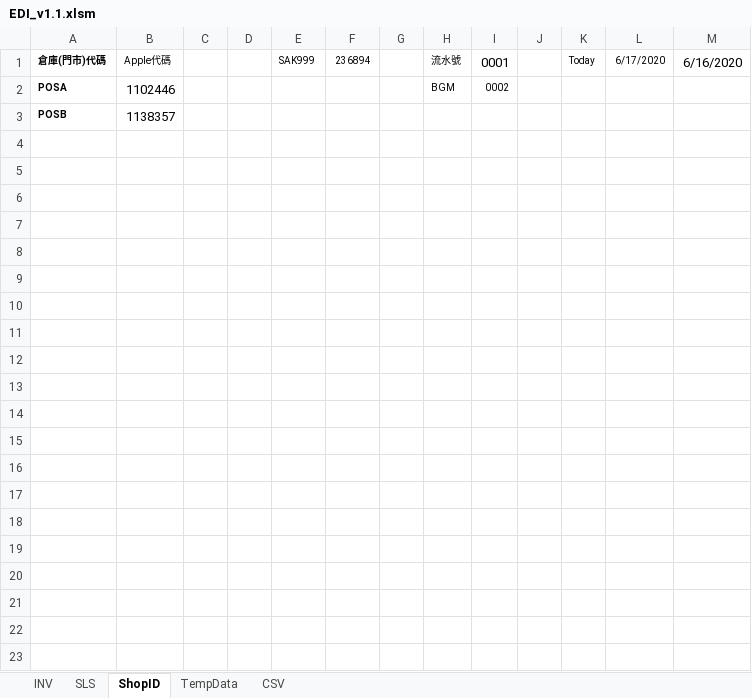
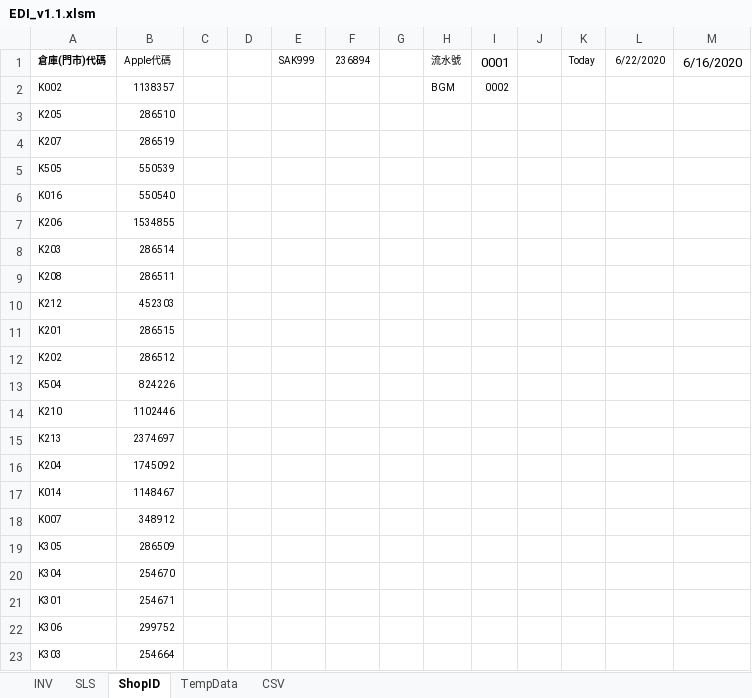
Before and after one commit to godzillahub/VBA_Project, an Excel workbook: Apple傳檔CSV格式/EDI_v1.1.xlsm, sheet ShopID, drawn as a sheet; values as stored, in another font and other column widths than the file's, no borders; conditional formats not drawn; removed rows and columns are numbered as before the commit, all else as after; the diff names each change by its address in the sheet, - before the commit and + after, or states it on an @@ line.

```diff
--- a/Apple傳檔CSV格式/EDI_v1.1.xlsm (sheet ShopID)
+++ b/Apple傳檔CSV格式/EDI_v1.1.xlsm (sheet ShopID)
-L1: 6/17/2020
+L1: 6/22/2020
-A2: POSA
+A2: K002
-A2 bold: on
+A2 bold: off
-B2: 1102446
+B2: 1138357
@@ B2 text size: smaller @@
-row 3: POSB | 1138357
+row 3: K205 | 286510
+row 4: K207 | 286519
+row 5: K505 | 550539
+row 6: K016 | 550540
+row 7: K206 | 1534855
+row 8: K203 | 286514
+row 9: K208 | 286511
+row 10: K212 | 452303
+row 11: K201 | 286515
+row 12: K202 | 286512
+row 13: K504 | 824226
+row 14: K210 | 1102446
+row 15: K213 | 2374697
+row 16: K204 | 1745092
+row 17: K014 | 1148467
+row 18: K007 | 348912
+row 19: K305 | 286509
+row 20: K304 | 254670
+row 21: K301 | 254671
+row 22: K306 | 299752
+row 23: K303 | 254664
```
Also changed, not shown: sheet SLS, 1 other file.
